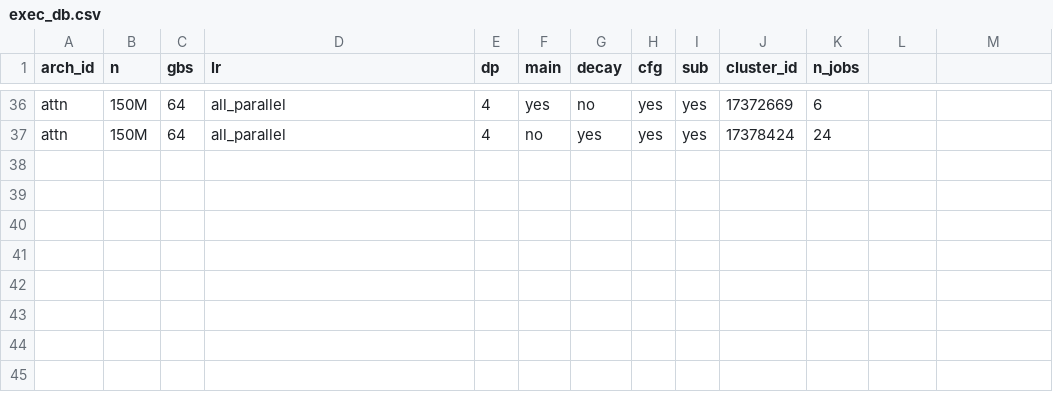
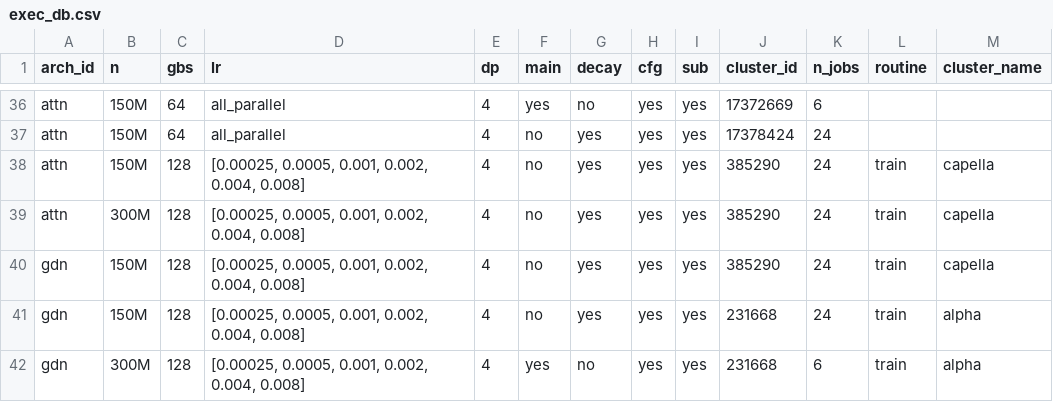
Before and after one commit to jaisidhsingh/fastlm, a CSV file: execs/exec_db.csv, drawn as a sheet; only a part is shown, gaps mark what is left out; the diff names each change by its address in the sheet, - before the commit and + after, or states it on an @@ line.

Commit message:
rho=0 N=150M,300M GBS=128 decay on capella, rho=1 N=150M GBS=128 decay on alpha, rho=1 N=300M GBS=128 main on alpha

```diff
--- a/execs/exec_db.csv
+++ b/execs/exec_db.csv
-L1: (empty)
+L1: routine
-M1: (empty)
+M1: cluster_name
+row 38: attn | 150M | 128 | [0.00025, 0.0005, 0.001, 0.002, 0.004, 0.008] | 4 | no | yes | yes | yes | 385290 | 24 | train | capella
+row 39: attn | 300M | 128 | [0.00025, 0.0005, 0.001, 0.002, 0.004, 0.008] | 4 | no | yes | yes | yes | 385290 | 24 | train | capella
+row 40: gdn | 150M | 128 | [0.00025, 0.0005, 0.001, 0.002, 0.004, 0.008] | 4 | no | yes | yes | yes | 385290 | 24 | train | capella
+row 41: gdn | 150M | 128 | [0.00025, 0.0005, 0.001, 0.002, 0.004, 0.008] | 4 | no | yes | yes | yes | 231668 | 24 | train | alpha
+row 42: gdn | 300M | 128 | [0.00025, 0.0005, 0.001, 0.002, 0.004, 0.008] | 4 | yes | no | yes | yes | 231668 | 6 | train | alpha
```
Also changed, not shown: 6 other files.
